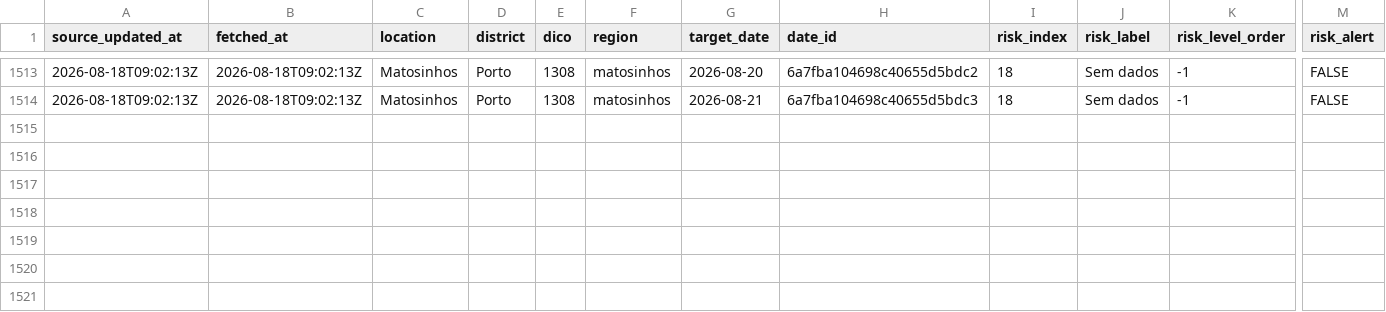
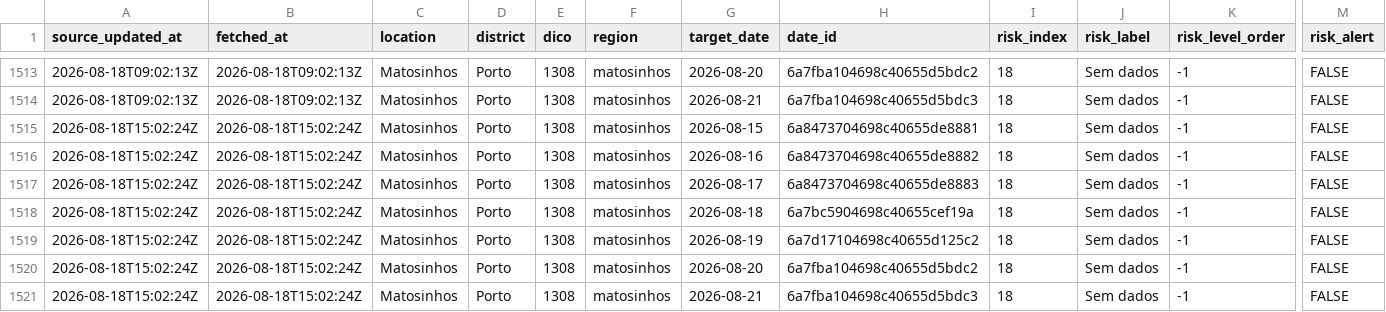
Before and after one commit to DBLQA90/qualar_matosinhos, a CSV file: data/clima_extremo_matosinhos_risk.csv, drawn as a sheet; only a part is shown, gaps mark what is left out; rows hold the shown columns only; the diff names each change by its address in the sheet, - before the commit and + after, or states it on an @@ line.

```diff
--- a/data/clima_extremo_matosinhos_risk.csv
+++ b/data/clima_extremo_matosinhos_risk.csv
+row 1515: 2026-08-18T15:02:24Z | 2026-08-18T15:02:24Z | Matosinhos | Porto | 1308 | matosinhos | 2026-08-15 | 6a8473704698c40655de8881 | 18 | Sem dados | -1 | FALSE
+row 1516: 2026-08-18T15:02:24Z | 2026-08-18T15:02:24Z | Matosinhos | Porto | 1308 | matosinhos | 2026-08-16 | 6a8473704698c40655de8882 | 18 | Sem dados | -1 | FALSE
+row 1517: 2026-08-18T15:02:24Z | 2026-08-18T15:02:24Z | Matosinhos | Porto | 1308 | matosinhos | 2026-08-17 | 6a8473704698c40655de8883 | 18 | Sem dados | -1 | FALSE
+row 1518: 2026-08-18T15:02:24Z | 2026-08-18T15:02:24Z | Matosinhos | Porto | 1308 | matosinhos | 2026-08-18 | 6a7bc5904698c40655cef19a | 18 | Sem dados | -1 | FALSE
+row 1519: 2026-08-18T15:02:24Z | 2026-08-18T15:02:24Z | Matosinhos | Porto | 1308 | matosinhos | 2026-08-19 | 6a7d17104698c40655d125c2 | 18 | Sem dados | -1 | FALSE
+row 1520: 2026-08-18T15:02:24Z | 2026-08-18T15:02:24Z | Matosinhos | Porto | 1308 | matosinhos | 2026-08-20 | 6a7fba104698c40655d5bdc2 | 18 | Sem dados | -1 | FALSE
+row 1521: 2026-08-18T15:02:24Z | 2026-08-18T15:02:24Z | Matosinhos | Porto | 1308 | matosinhos | 2026-08-21 | 6a7fba104698c40655d5bdc3 | 18 | Sem dados | -1 | FALSE
```
Also changed, not shown: data/ipma_matosinhos_alerts.csv, data/ipma_matosinhos_forecast_latest.csv, 33 other files.
